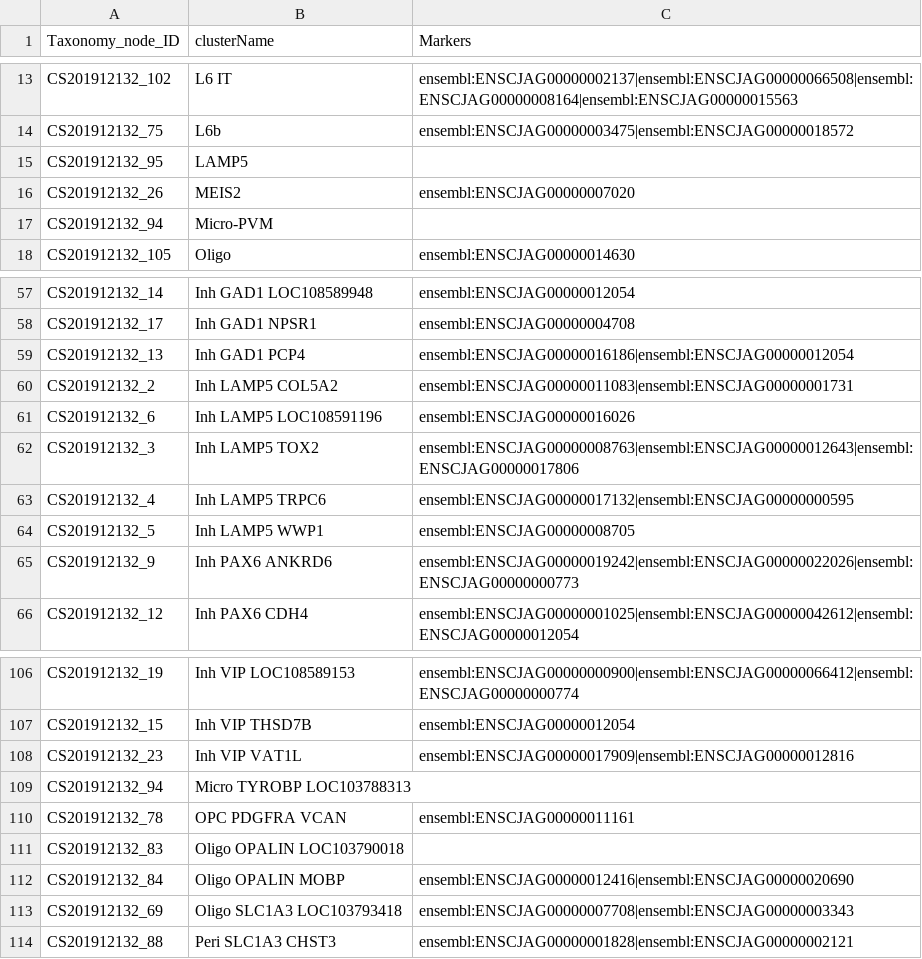
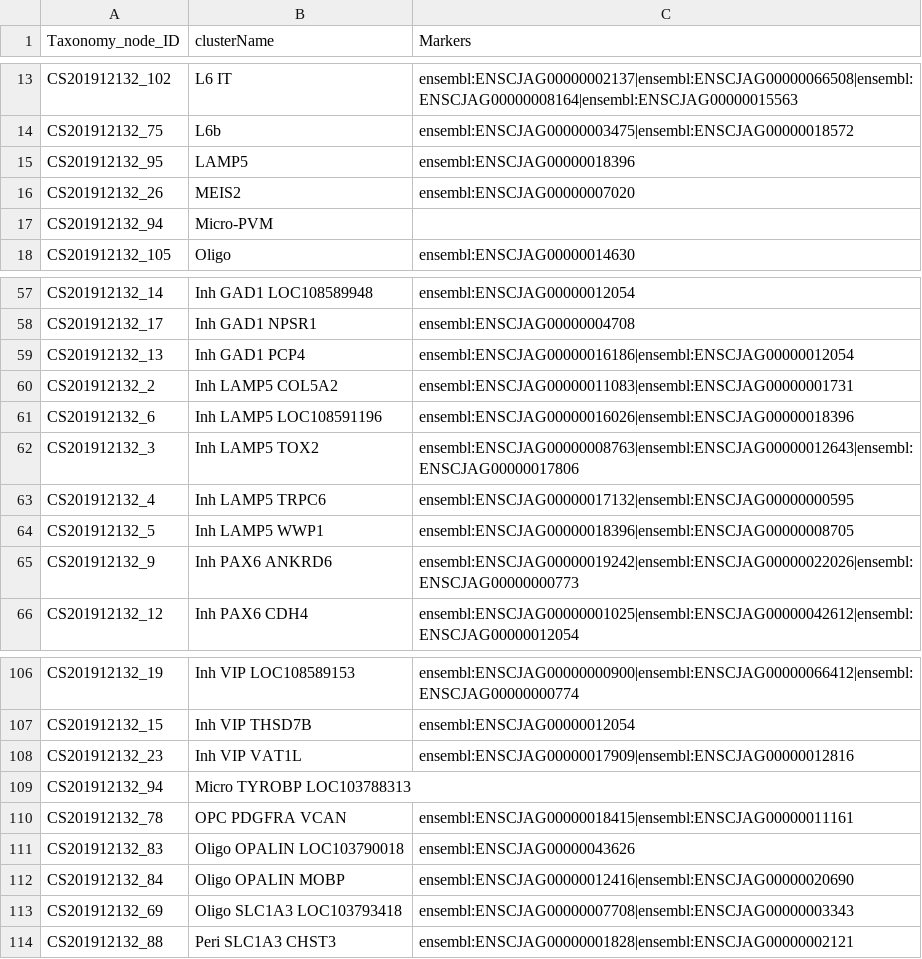
Before and after one commit to obophenotype/brain_data_standards_ontologies, a TSV file: src/markers/CS201912132_markers.tsv, drawn as a sheet; only a part is shown, gaps mark what is left out.

Commit message:
templates generated for the new dendrogram file

```diff
--- a/src/markers/CS201912132_markers.tsv
+++ b/src/markers/CS201912132_markers.tsv
@@ -14,3 +14,3 @@ CS201912132_102	L6 IT	ensembl:ENSCJAG00000002137|ensembl:ENSCJAG00000066508|ense
 CS201912132_75	L6b	ensembl:ENSCJAG00000003475|ensembl:ENSCJAG00000018572
-CS201912132_95	LAMP5	
+CS201912132_95	LAMP5	ensembl:ENSCJAG00000018396
 CS201912132_26	MEIS2	ensembl:ENSCJAG00000007020
@@ -60,6 +60,6 @@ CS201912132_13	Inh GAD1 PCP4	ensembl:ENSCJAG00000016186|ensembl:ENSCJAG000000120
 CS201912132_2	Inh LAMP5 COL5A2	ensembl:ENSCJAG00000011083|ensembl:ENSCJAG00000001731
-CS201912132_6	Inh LAMP5 LOC108591196	ensembl:ENSCJAG00000016026
+CS201912132_6	Inh LAMP5 LOC108591196	ensembl:ENSCJAG00000016026|ensembl:ENSCJAG00000018396
 CS201912132_3	Inh LAMP5 TOX2	ensembl:ENSCJAG00000008763|ensembl:ENSCJAG00000012643|ensembl:ENSCJAG00000017806
 CS201912132_4	Inh LAMP5 TRPC6	ensembl:ENSCJAG00000017132|ensembl:ENSCJAG00000000595
-CS201912132_5	Inh LAMP5 WWP1	ensembl:ENSCJAG00000008705
+CS201912132_5	Inh LAMP5 WWP1	ensembl:ENSCJAG00000018396|ensembl:ENSCJAG00000008705
 CS201912132_9	Inh PAX6 ANKRD6	ensembl:ENSCJAG00000019242|ensembl:ENSCJAG00000022026|ensembl:ENSCJAG00000000773
@@ -109,4 +109,4 @@ CS201912132_23	Inh VIP VAT1L	ensembl:ENSCJAG00000017909|ensembl:ENSCJAG000000128
 CS201912132_94	Micro TYROBP LOC103788313	
-CS201912132_78	OPC PDGFRA VCAN	ensembl:ENSCJAG00000011161
-CS201912132_83	Oligo OPALIN LOC103790018	
+CS201912132_78	OPC PDGFRA VCAN	ensembl:ENSCJAG00000018415|ensembl:ENSCJAG00000011161
+CS201912132_83	Oligo OPALIN LOC103790018	ensembl:ENSCJAG00000043626
 CS201912132_84	Oligo OPALIN MOBP	ensembl:ENSCJAG00000012416|ensembl:ENSCJAG00000020690
```
